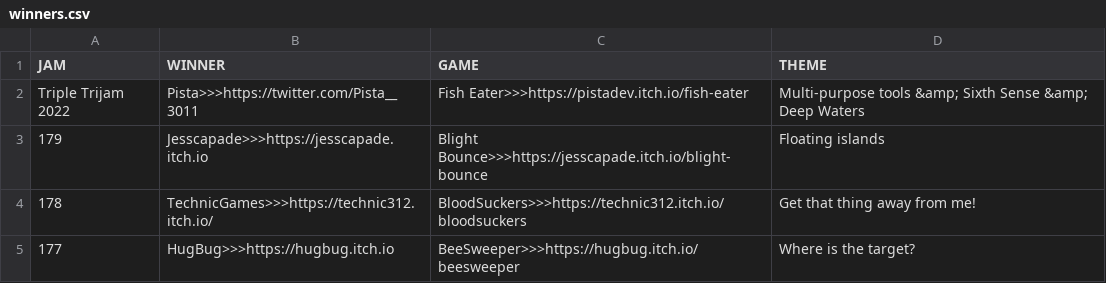
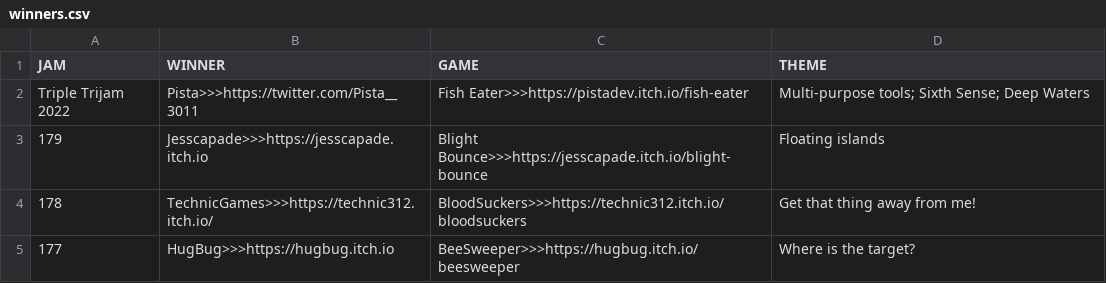
Before and after one commit to ZpeedTube/trijam, a CSV file: docs/data/winners.csv, drawn as a sheet; only a part is shown.

Commit message:
change amp to semicolon

```diff
--- a/docs/data/winners.csv
+++ b/docs/data/winners.csv
@@ -1,3 +1,3 @@
 JAM,WINNER,GAME,THEME
-Triple Trijam 2022,Pista>>>https://twitter.com/Pista__3011,Fish Eater>>>https://pistadev.itch.io/fish-eater,Multi-purpose tools &amp; Sixth Sense &amp; Deep Waters
+Triple Trijam 2022,Pista>>>https://twitter.com/Pista__3011,Fish Eater>>>https://pistadev.itch.io/fish-eater,Multi-purpose tools; Sixth Sense; Deep Waters
 179,Jesscapade>>>https://jesscapade.itch.io,Blight Bounce>>>https://jesscapade.itch.io/blight-bounce, Floating islands
```
